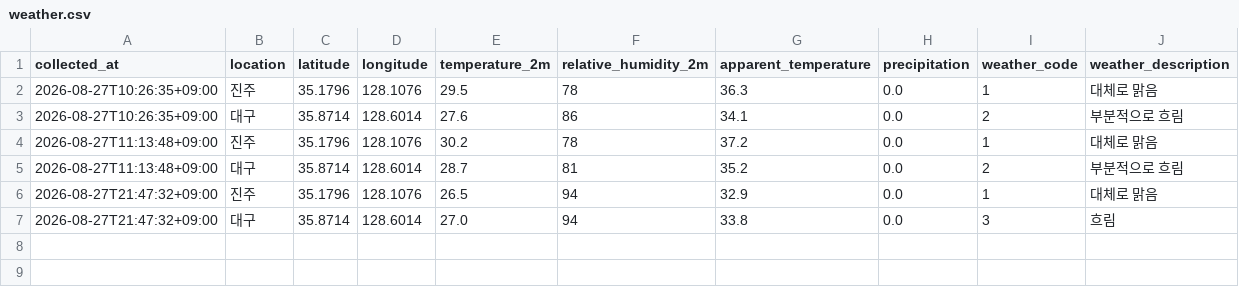
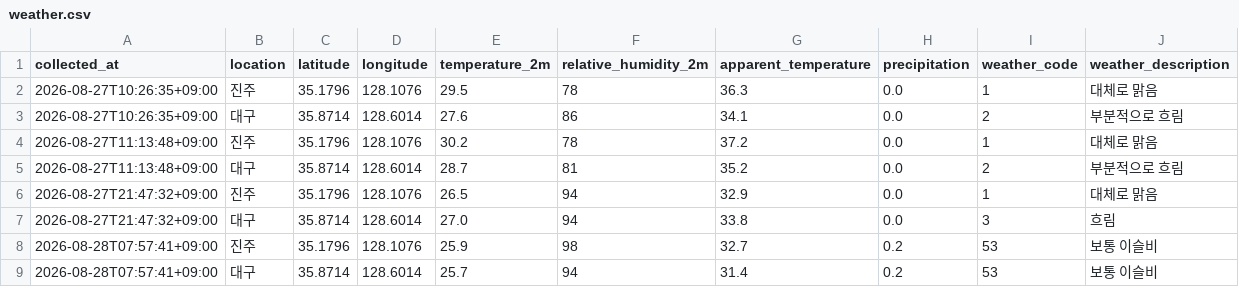
Before and after one commit to bonggoo0705-cyber/jinju_daegu, a CSV file: data/weather.csv, drawn as a sheet.

```diff
--- a/data/weather.csv
+++ b/data/weather.csv
@@ -7 +7,3 @@
 2026-08-27T21:47:32+09:00,대구,35.8714,128.6014,27.0,94,33.8,0.0,3,흐림
+2026-08-28T07:57:41+09:00,진주,35.1796,128.1076,25.9,98,32.7,0.2,53,보통 이슬비
+2026-08-28T07:57:41+09:00,대구,35.8714,128.6014,25.7,94,31.4,0.2,53,보통 이슬비
```
